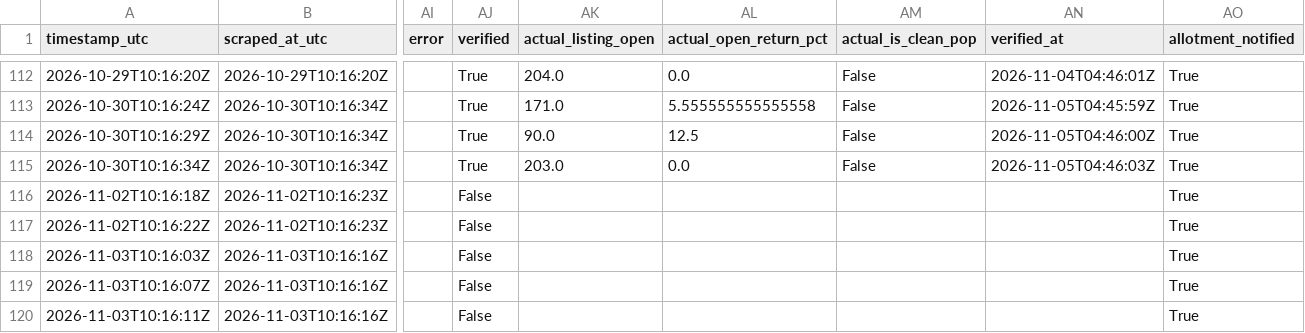
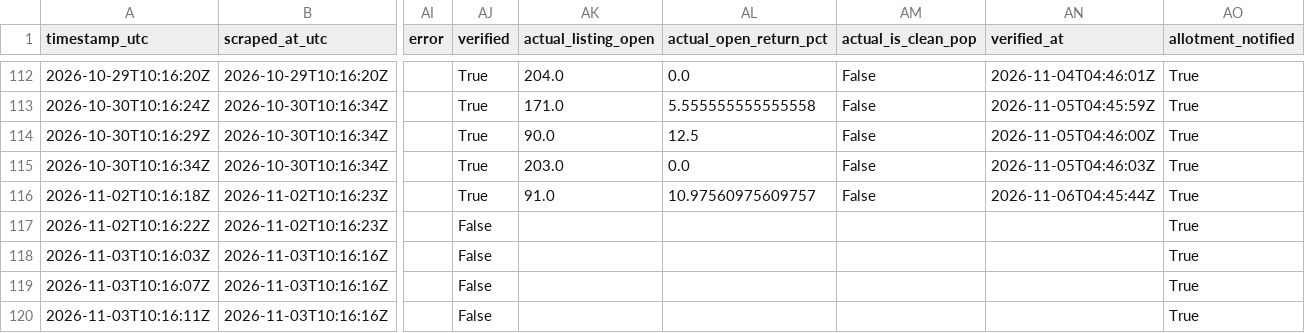
Before and after one commit to Vaibhav-162/money-monkey, a CSV file: data/live_audit_log.csv, drawn as a sheet; only a part is shown, gaps mark what is left out; the diff names each change by its address in the sheet, - before the commit and + after, or states it on an @@ line.

```diff
--- a/data/live_audit_log.csv
+++ b/data/live_audit_log.csv
-AJ116 (verified): False
+AJ116 (verified): True
-AK116 (actual_listing_open): (empty)
+AK116 (actual_listing_open): 91.0
-AL116 (actual_open_return_pct): (empty)
+AL116 (actual_open_return_pct): 10.97560975609757
-AM116 (actual_is_clean_pop): (empty)
+AM116 (actual_is_clean_pop): False
-AN116 (verified_at): (empty)
+AN116 (verified_at): 2026-11-06T04:45:44Z
```
Also changed, not shown: 1 other file.
